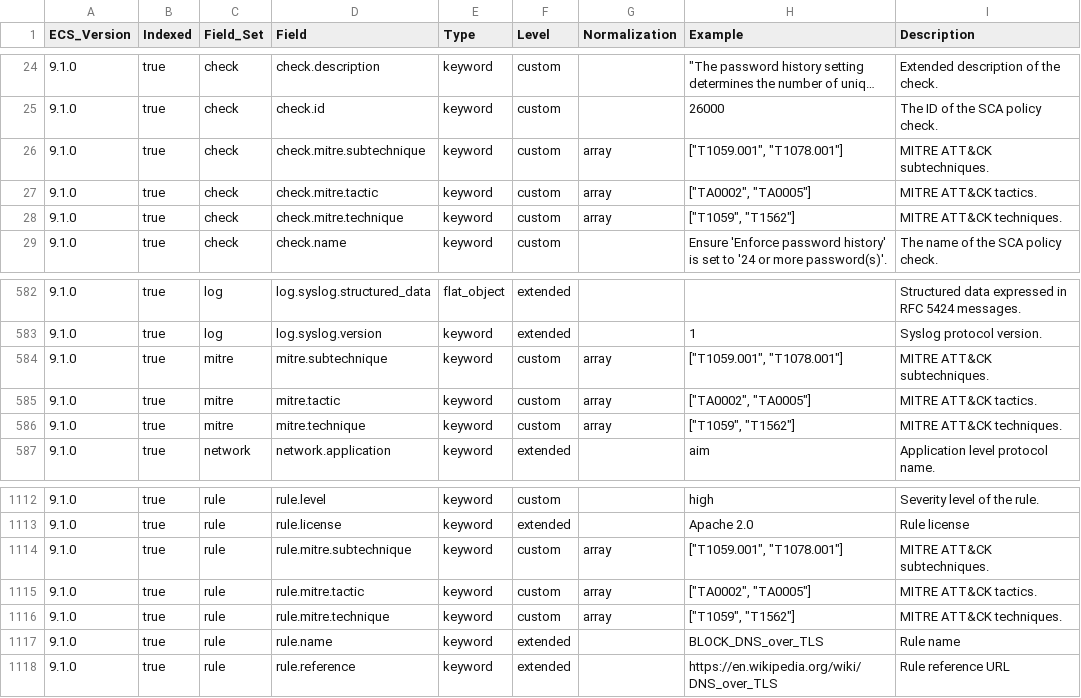
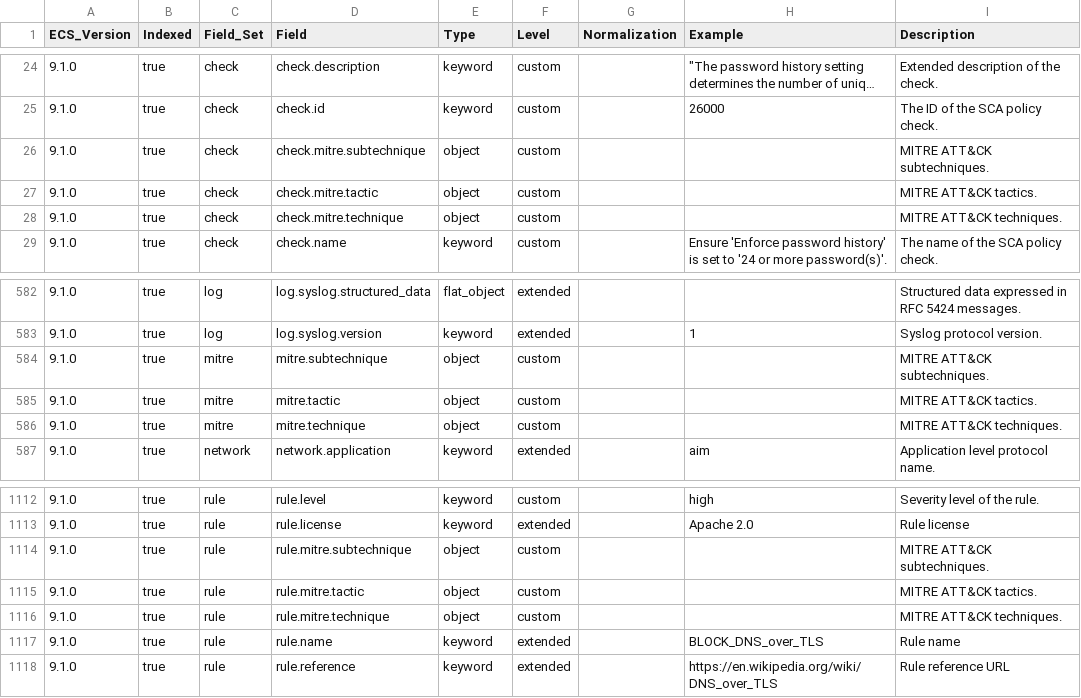
Before and after one commit to wazuh/wazuh-indexer-plugins, a CSV file: wcs/stateless/events/main/docs/fields.csv, drawn as a sheet; only a part is shown, gaps mark what is left out; long unchanged cells end in ….

```diff
--- a/wcs/stateless/events/main/docs/fields.csv
+++ b/wcs/stateless/events/main/docs/fields.csv
@@ -25,5 +25,5 @@ ECS_Version,Indexed,Field_Set,Field,Type,Level,Normalization,Example,Description
 9.1.0,true,check,check.id,keyword,custom,,26000,The ID of the SCA policy check.
-9.1.0,true,check,check.mitre.subtechnique,keyword,custom,array,"[""T1059.001"", ""T1078.001""]",MITRE ATT&CK subtechniques.
-9.1.0,true,check,check.mitre.tactic,keyword,custom,array,"[""TA0002"", ""TA0005""]",MITRE ATT&CK tactics.
-9.1.0,true,check,check.mitre.technique,keyword,custom,array,"[""T1059"", ""T1562""]",MITRE ATT&CK techniques.
+9.1.0,true,check,check.mitre.subtechnique,object,custom,,,MITRE ATT&CK subtechniques.
+9.1.0,true,check,check.mitre.tactic,object,custom,,,MITRE ATT&CK tactics.
+9.1.0,true,check,check.mitre.technique,object,custom,,,MITRE ATT&CK techniques.
 9.1.0,true,check,check.name,keyword,custom,,Ensure 'Enforce password history' is set to '24 or more password(s)'.,The name of the SCA policy check.
@@ -583,5 +583,5 @@ ECS_Version,Indexed,Field_Set,Field,Type,Level,Normalization,Example,Description
 9.1.0,true,log,log.syslog.version,keyword,extended,,1,Syslog protocol version.
-9.1.0,true,mitre,mitre.subtechnique,keyword,custom,array,"[""T1059.001"", ""T1078.001""]",MITRE ATT&CK subtechniques.
-9.1.0,true,mitre,mitre.tactic,keyword,custom,array,"[""TA0002"", ""TA0005""]",MITRE ATT&CK tactics.
-9.1.0,true,mitre,mitre.technique,keyword,custom,array,"[""T1059"", ""T1562""]",MITRE ATT&CK techniques.
+9.1.0,true,mitre,mitre.subtechnique,object,custom,,,MITRE ATT&CK subtechniques.
+9.1.0,true,mitre,mitre.tactic,object,custom,,,MITRE ATT&CK tactics.
+9.1.0,true,mitre,mitre.technique,object,custom,,,MITRE ATT&CK techniques.
 9.1.0,true,network,network.application,keyword,extended,,aim,Application level protocol name.
@@ -1113,5 +1113,5 @@ ECS_Version,Indexed,Field_Set,Field,Type,Level,Normalization,Example,Description
 9.1.0,true,rule,rule.license,keyword,extended,,Apache 2.0,Rule license
-9.1.0,true,rule,rule.mitre.subtechnique,keyword,custom,array,"[""T1059.001"", ""T1078.001""]",MITRE ATT&CK subtechniques.
-9.1.0,true,rule,rule.mitre.tactic,keyword,custom,array,"[""TA0002"", ""TA0005""]",MITRE ATT&CK tactics.
-9.1.0,true,rule,rule.mitre.technique,keyword,custom,array,"[""T1059"", ""T1562""]",MITRE ATT&CK techniques.
+9.1.0,true,rule,rule.mitre.subtechnique,object,custom,,,MITRE ATT&CK subtechniques.
+9.1.0,true,rule,rule.mitre.tactic,object,custom,,,MITRE ATT&CK tactics.
+9.1.0,true,rule,rule.mitre.technique,object,custom,,,MITRE ATT&CK techniques.
 9.1.0,true,rule,rule.name,keyword,extended,,BLOCK_DNS_over_TLS,Rule name
```
Also changed, not shown: wcs/stateless/active-responses/docs/fields.csv, wcs/stateless/events/findings/docs/fields.csv, 6 other files.
